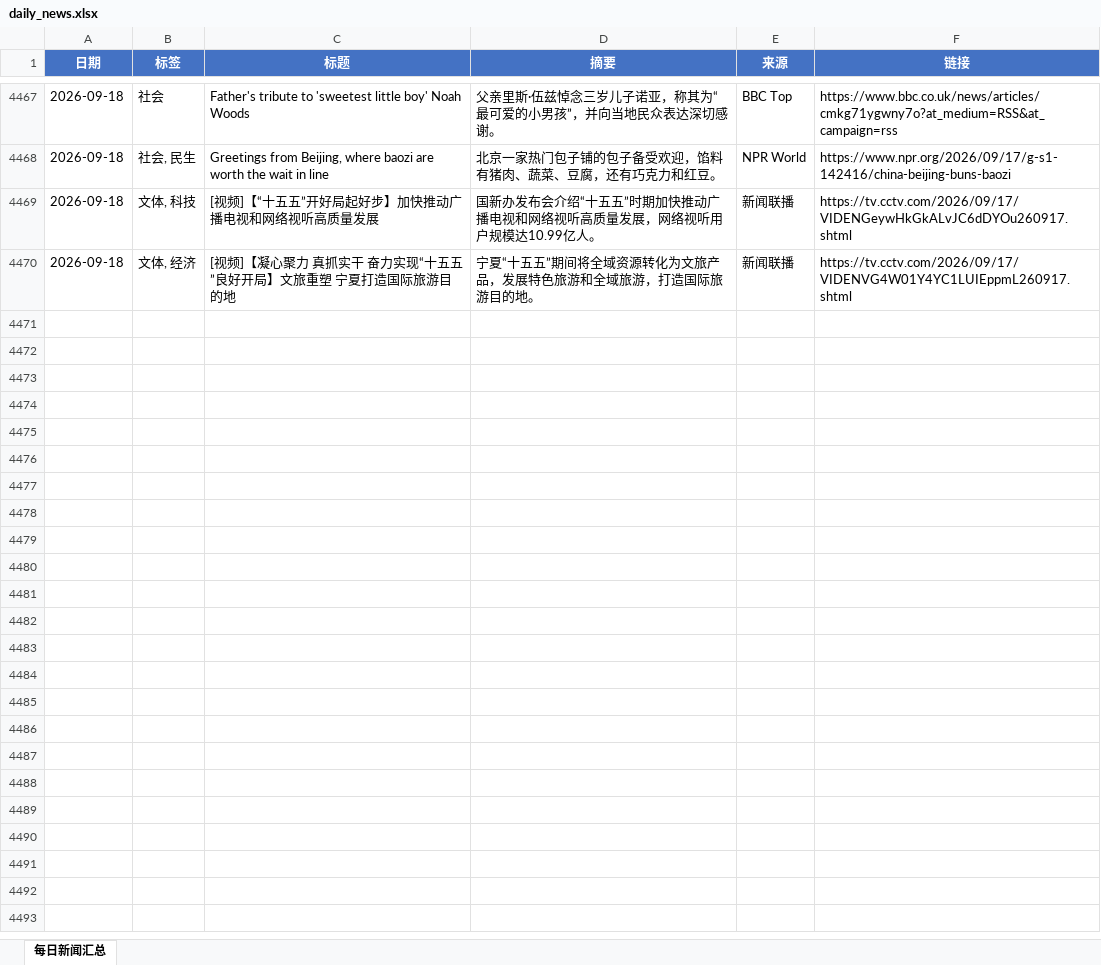
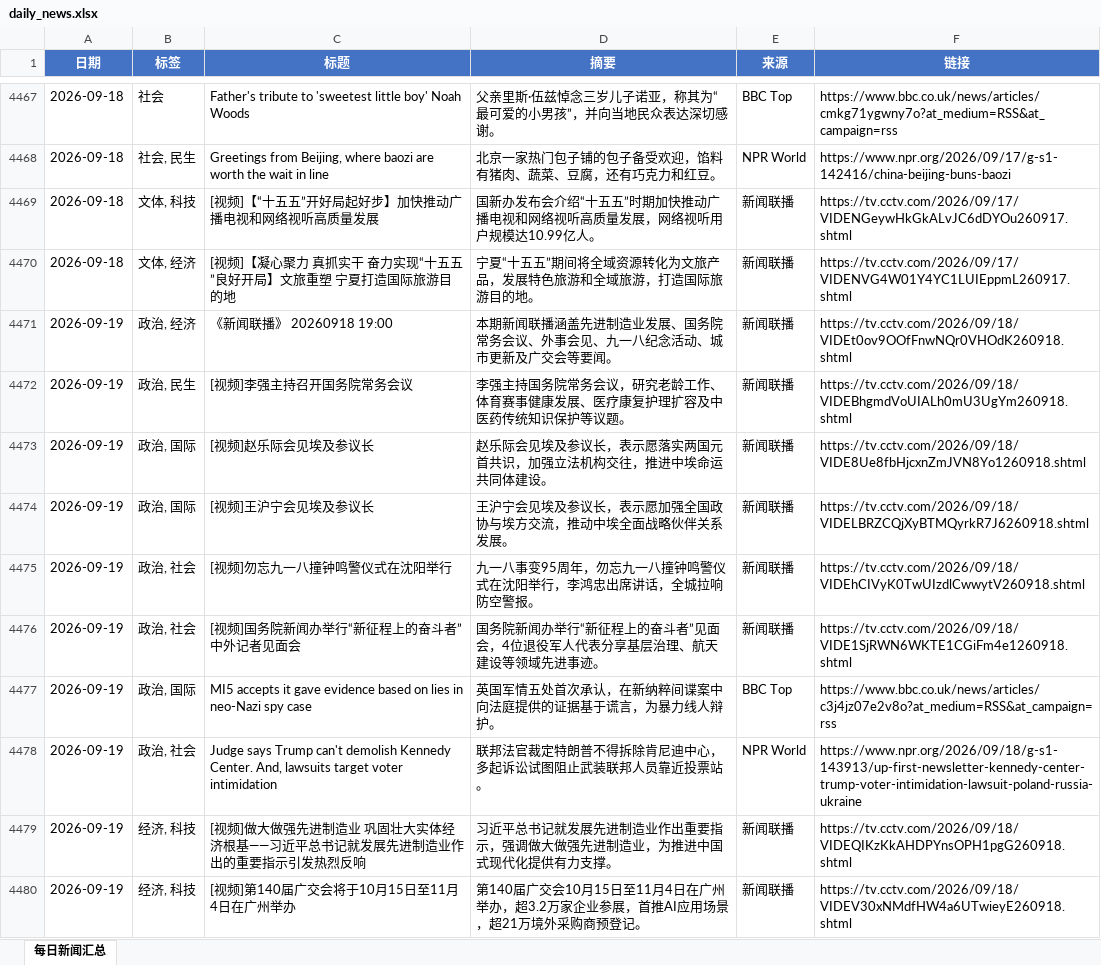
Before and after one commit to iorangejuice12138-lgtm/daily-news, an Excel workbook: data/daily_news.xlsx, sheet 每日新闻汇总, drawn as a sheet; only a part is shown, gaps mark what is left out; values as stored, in another font and other column widths than the file's, no borders; the diff covers the shown part only; the diff names each change by its address in the sheet, - before the commit and + after, or states it on an @@ line.

```diff
--- a/data/daily_news.xlsx (sheet 每日新闻汇总)
+++ b/data/daily_news.xlsx (sheet 每日新闻汇总)
+row 4471: 2026-09-19 | 政治, 经济 | 《新闻联播》 20260918 19:00 | 本期新闻联播涵盖先进制造业发展、国务院常务会议、外事会见、九一八纪念活动、城市更新及广交会等要闻。 | 新闻联播 | https://tv.cctv.com/2026/09/18/VIDEt0ov9OOfFnwNQr0VHOdK260918.shtml
+row 4472: 2026-09-19 | 政治, 民生 | [视频]李强主持召开国务院常务会议 | 李强主持国务院常务会议，研究老龄工作、体育赛事健康发展、医疗康复护理扩容及中医药传统知识保护等议题。 | 新闻联播 | https://tv.cctv.com/2026/09/18/VIDEBhgmdVoUIALh0mU3UgYm260918.shtml
+row 4473: 2026-09-19 | 政治, 国际 | [视频]赵乐际会见埃及参议长 | 赵乐际会见埃及参议长，表示愿落实两国元首共识，加强立法机构交往，推进中埃命运共同体建设。 | 新闻联播 | https://tv.cctv.com/2026/09/18/VIDE8Ue8fbHjcxnZmJVN8Yo1260918.shtml
+row 4474: 2026-09-19 | 政治, 国际 | [视频]王沪宁会见埃及参议长 | 王沪宁会见埃及参议长，表示愿加强全国政协与埃方交流，推动中埃全面战略伙伴关系发展。 | 新闻联播 | https://tv.cctv.com/2026/09/18/VIDELBRZCQjXyBTMQyrkR7J6260918.shtml
+row 4475: 2026-09-19 | 政治, 社会 | [视频]勿忘九一八撞钟鸣警仪式在沈阳举行 | 九一八事变95周年，勿忘九一八撞钟鸣警仪式在沈阳举行，李鸿忠出席讲话，全城拉响防空警报。 | 新闻联播 | https://tv.cctv.com/2026/09/18/VIDEhCIVyK0TwUIzdlCwwytV260918.shtml
+row 4476: 2026-09-19 | 政治, 社会 | [视频]国务院新闻办举行“新征程上的奋斗者”中外记者见面会 | 国务院新闻办举行“新征程上的奋斗者”见面会，4位退役军人代表分享基层治理、航天建设等领域先进事迹。 | 新闻联播 | https://tv.cctv.com/2026/09/18/VIDE1SjRWN6WKTE1CGiFm4e1260918.shtml
+row 4477: 2026-09-19 | 政治, 国际 | MI5 accepts it gave evidence based on lies in neo-Nazi spy case | 英国军情五处首次承认，在新纳粹间谍案中向法庭提供的证据基于谎言，为暴力线人辩护。 | BBC Top | https://www.bbc.co.uk/news/articles/c3j4jz07e2v8o?at_medium=RSS&at_campaign=rss
+row 4478: 2026-09-19 | 政治, 社会 | Judge says Trump can't demolish Kennedy Center. And, lawsuits target voter intimidation | 联邦法官裁定特朗普不得拆除肯尼迪中心，多起诉讼试图阻止武装联邦人员靠近投票站。 | NPR World | https://www.npr.org/2026/09/18/g-s1-143913/up-first-newsletter-kennedy-center-trump-voter-intimidation-lawsuit-poland-russia-ukraine
+row 4479: 2026-09-19 | 经济, 科技 | [视频]做大做强先进制造业 巩固壮大实体经济根基——习近平总书记就发展先进制造业作出的重要指示引发热烈反响 | 习近平总书记就发展先进制造业作出重要指示，强调做大做强先进制造业，为推进中国式现代化提供有力支撑。 | 新闻联播 | https://tv.cctv.com/2026/09/18/VIDEQIKzKkAHDPYnsOPH1pgG260918.shtml
+row 4480: 2026-09-19 | 经济, 科技 | [视频]第140届广交会将于10月15日至11月4日在广州举办 | 第140届广交会10月15日至11月4日在广州举办，超3.2万家企业参展，首推AI应用场景，超21万境外采购商预登记。 | 新闻联播 | https://tv.cctv.com/2026/09/18/VIDEV30xNMdfHW4a6UTwieyE260918.shtml
```
Also changed, not shown: 20 added rows elsewhere in this sheet, 1 other file.
